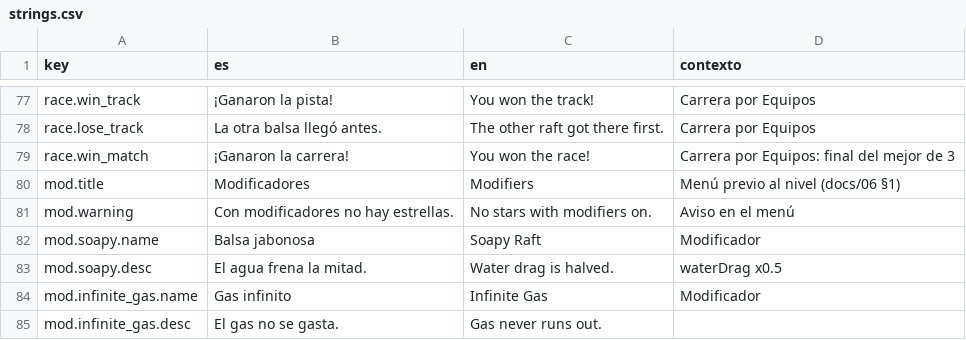
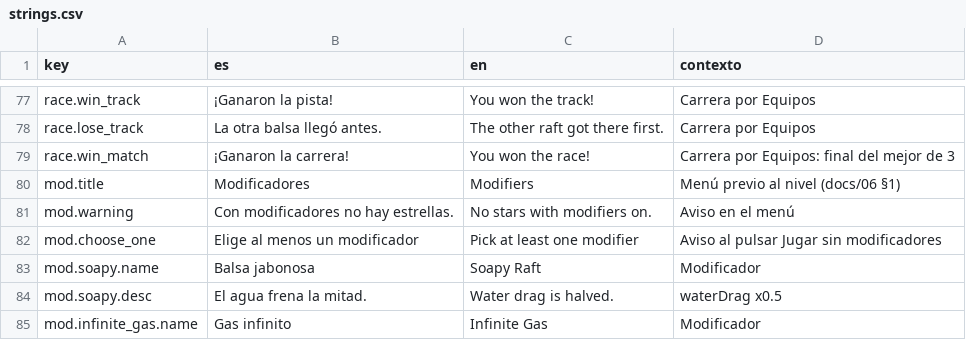
Before and after one commit to NicolePG/GasSafari, a CSV file: Tools/Export/Localization/strings.csv, drawn as a sheet; only a part is shown, gaps mark what is left out; the shorter side is filled out with more unchanged rows.

```diff
--- a/Tools/Export/Localization/strings.csv
+++ b/Tools/Export/Localization/strings.csv
@@ -81,2 +81,3 @@ mod.title,Modificadores,Modifiers,Menú previo al nivel (docs/06 §1)
 mod.warning,Con modificadores no hay estrellas.,No stars with modifiers on.,Aviso en el menú
+mod.choose_one,Elige al menos un modificador,Pick at least one modifier,Aviso al pulsar Jugar sin modificadores
 mod.soapy.name,Balsa jabonosa,Soapy Raft,Modificador
```
Also changed, not shown: 46 other files.
